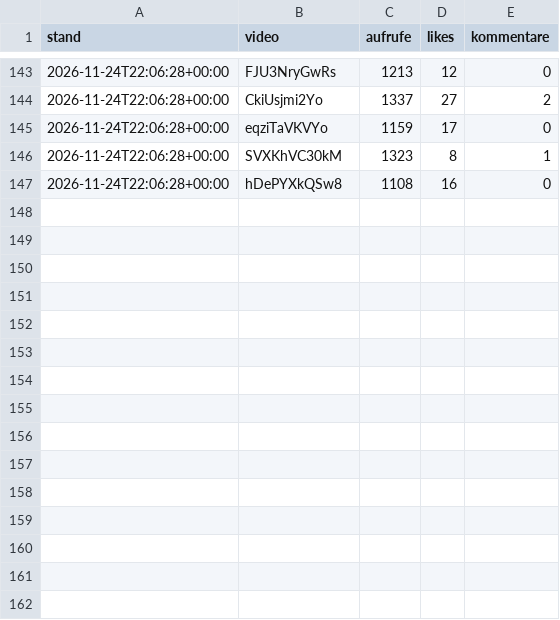
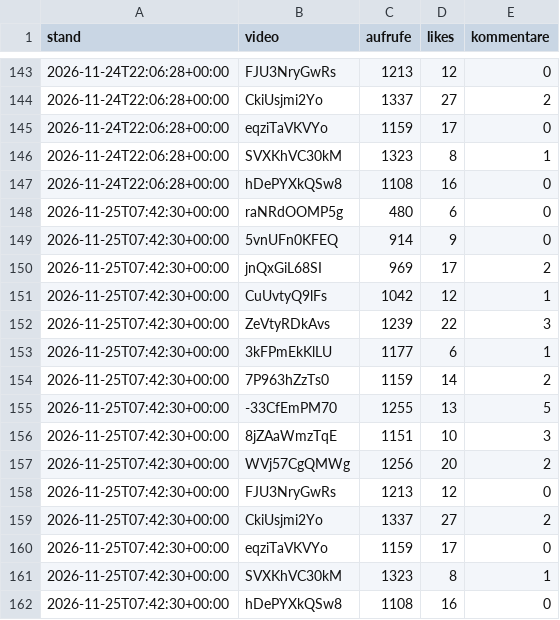
Before and after one commit to RevLucaa/Hirnalarm, a CSV file: verlauf.csv, drawn as a sheet; only a part is shown, gaps mark what is left out.

```diff
--- a/verlauf.csv
+++ b/verlauf.csv
@@ -147 +147,16 @@ stand,video,aufrufe,likes,kommentare
 2026-11-24T22:06:28+00:00,hDePYXkQSw8,1108,16,0
+2026-11-25T07:42:30+00:00,raNRdOOMP5g,480,6,0
+2026-11-25T07:42:30+00:00,5vnUFn0KFEQ,914,9,0
+2026-11-25T07:42:30+00:00,jnQxGiL68SI,969,17,2
+2026-11-25T07:42:30+00:00,CuUvtyQ9lFs,1042,12,1
+2026-11-25T07:42:30+00:00,ZeVtyRDkAvs,1239,22,3
+2026-11-25T07:42:30+00:00,3kFPmEkKlLU,1177,6,1
+2026-11-25T07:42:30+00:00,7P963hZzTs0,1159,14,2
+2026-11-25T07:42:30+00:00,-33CfEmPM70,1255,13,5
+2026-11-25T07:42:30+00:00,8jZAaWmzTqE,1151,10,3
+2026-11-25T07:42:30+00:00,WVj57CgQMWg,1256,20,2
+2026-11-25T07:42:30+00:00,FJU3NryGwRs,1213,12,0
+2026-11-25T07:42:30+00:00,CkiUsjmi2Yo,1337,27,2
+2026-11-25T07:42:30+00:00,eqziTaVKVYo,1159,17,0
+2026-11-25T07:42:30+00:00,SVXKhVC30kM,1323,8,1
+2026-11-25T07:42:30+00:00,hDePYXkQSw8,1108,16,0
```
Also changed, not shown: 2 other files.
